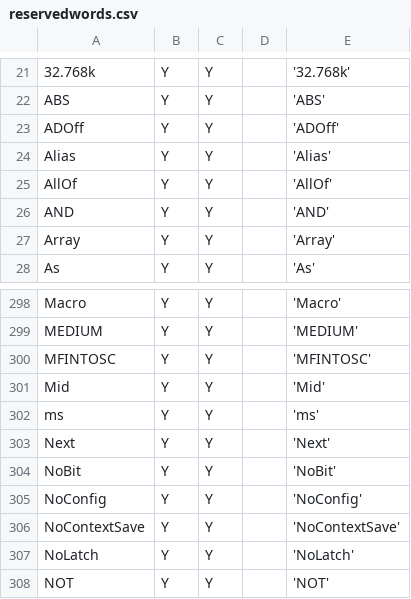
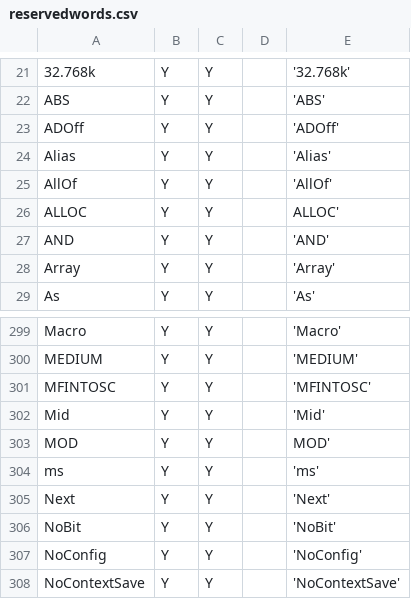
Before and after one commit to GreatCowBASIC/SourceForgeClone, a CSV file: GCBASIC/trunk/reservedwords.csv, drawn as a sheet; only a part is shown, gaps mark what is left out; the shorter side is filled out with more unchanged rows; the diff names each change by its address in the sheet, - before the commit and + after, or states it on an @@ line.

Commit message:
Updated reservedwords

```diff
--- a/GCBASIC/trunk/reservedwords.csv
+++ b/GCBASIC/trunk/reservedwords.csv
+row 26: ALLOC | Y | Y |  | ALLOC'
+row 303: MOD | Y | Y |  | MOD'
```
Also changed, not shown: 2 other files.
